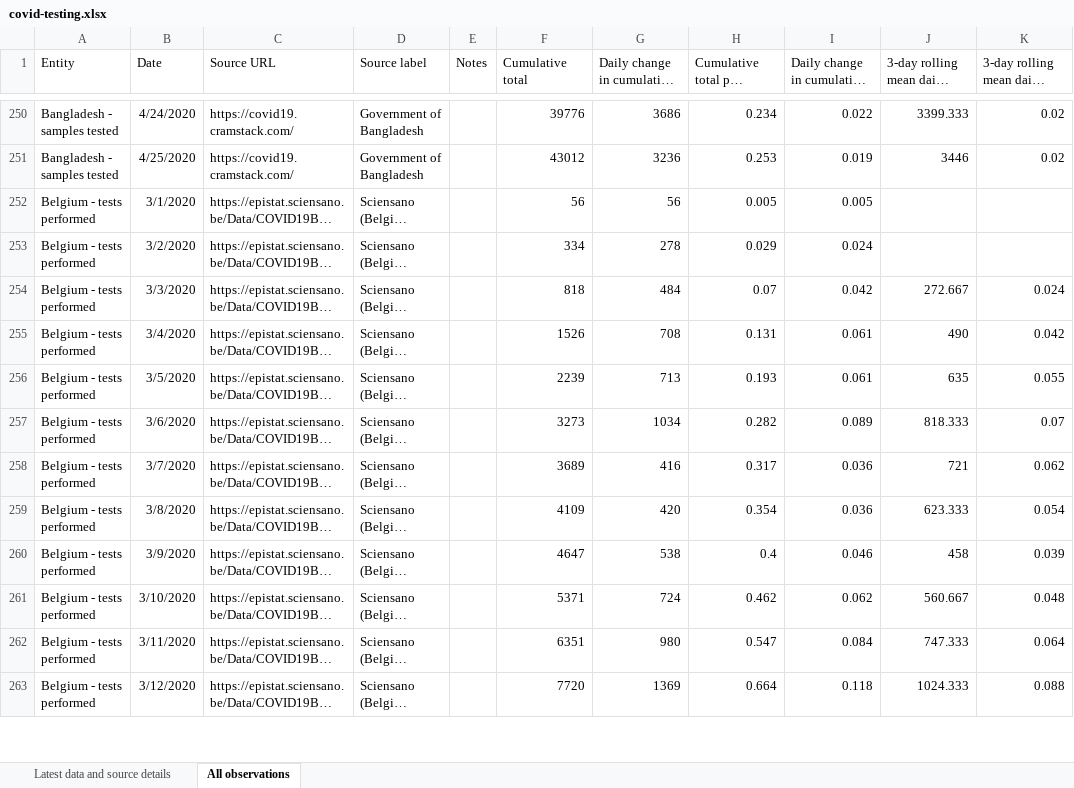
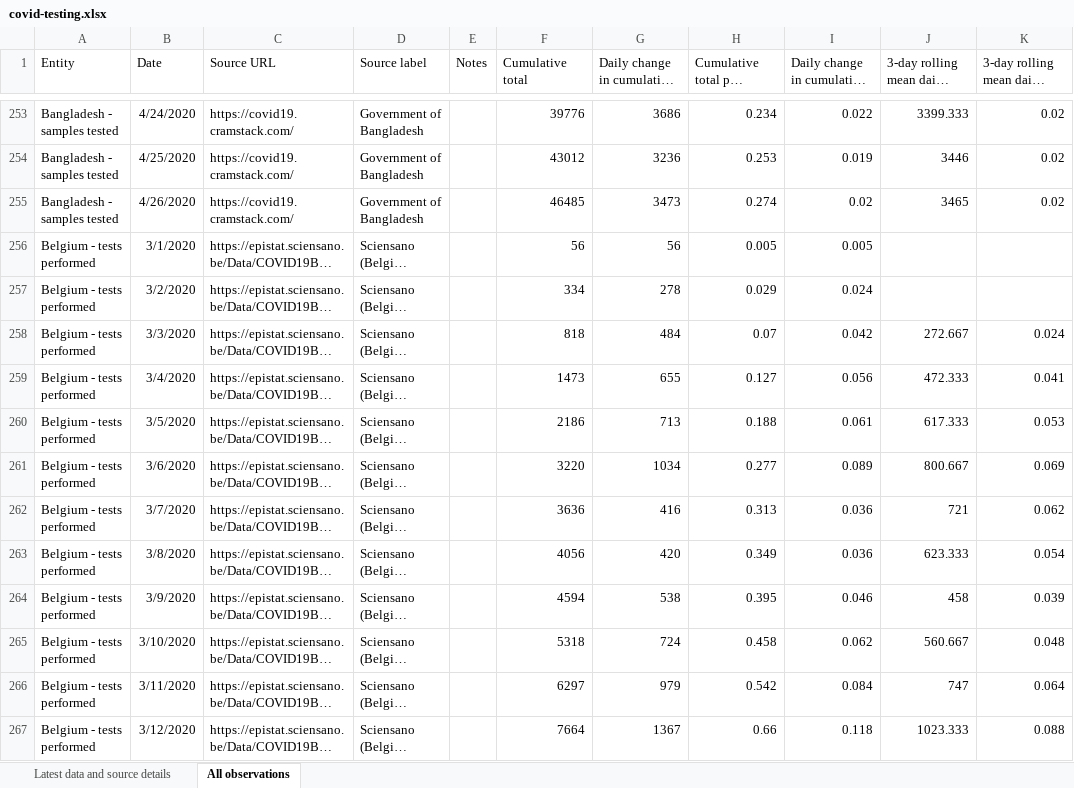
Before and after one commit to alainrochette/COVID19-Graphs, an Excel workbook: testing/covid-testing.xlsx, sheet All observations, drawn as a sheet; only a part is shown, gaps mark what is left out; long unchanged cells end in …; values as stored, in another font and other column widths than the file's, no borders; table styles not drawn; addresses are those after the commit; the diff covers the shown part only; the diff names each change by its address in the sheet, - before the commit and + after, or states it on an @@ line.

```diff
--- a/testing/covid-testing.xlsx (sheet All observations)
+++ b/testing/covid-testing.xlsx (sheet All observations)
+row 255: Bangladesh - samples tested | 4/26/2020 | https://covid19.cramstack.com/ | Government of Bangladesh |  | 46485 | 3473 | 0.274 | 0.02 | 3465 | 0.02
-F259 (Cumulative total): 1526
+F259 (Cumulative total): 1473
-G259 (Daily change in cumulative total): 708
+G259 (Daily change in cumulative total): 655
-H259 (Cumulative total per thousand): 0.131
+H259 (Cumulative total per thousand): 0.127
-I259: 0.061
+I259: 0.056
-J259 (3-day rolling mean daily change): 490
+J259 (3-day rolling mean daily change): 472.333
-K259: 0.042
+K259: 0.041
-F260 (Cumulative total): 2239
+F260 (Cumulative total): 2186
-H260 (Cumulative total per thousand): 0.193
+H260 (Cumulative total per thousand): 0.188
-J260 (3-day rolling mean daily change): 635
+J260 (3-day rolling mean daily change): 617.333
-K260: 0.055
+K260: 0.053
-F261 (Cumulative total): 3273
+F261 (Cumulative total): 3220
-H261 (Cumulative total per thousand): 0.282
+H261 (Cumulative total per thousand): 0.277
-J261 (3-day rolling mean daily change): 818.333
+J261 (3-day rolling mean daily change): 800.667
-K261: 0.07
+K261: 0.069
-F262 (Cumulative total): 3689
+F262 (Cumulative total): 3636
-H262 (Cumulative total per thousand): 0.317
+H262 (Cumulative total per thousand): 0.313
-F263 (Cumulative total): 4109
+F263 (Cumulative total): 4056
-H263 (Cumulative total per thousand): 0.354
+H263 (Cumulative total per thousand): 0.349
-F264 (Cumulative total): 4647
+F264 (Cumulative total): 4594
-H264 (Cumulative total per thousand): 0.4
+H264 (Cumulative total per thousand): 0.395
-F265 (Cumulative total): 5371
+F265 (Cumulative total): 5318
-H265 (Cumulative total per thousand): 0.462
+H265 (Cumulative total per thousand): 0.458
-F266 (Cumulative total): 6351
+F266 (Cumulative total): 6297
-G266 (Daily change in cumulative total): 980
+G266 (Daily change in cumulative total): 979
-H266 (Cumulative total per thousand): 0.547
+H266 (Cumulative total per thousand): 0.542
-J266 (3-day rolling mean daily change): 747.333
+J266 (3-day rolling mean daily change): 747
-F267 (Cumulative total): 7720
+F267 (Cumulative total): 7664
-G267 (Daily change in cumulative total): 1369
+G267 (Daily change in cumulative total): 1367
-H267 (Cumulative total per thousand): 0.664
+H267 (Cumulative total per thousand): 0.66
-J267 (3-day rolling mean daily change): 1024.333
+J267 (3-day rolling mean daily change): 1023.333
```
Also changed, not shown: 51 added rows and 681 edited cells elsewhere in this sheet, sheet Latest data and source details, 12 other files.
